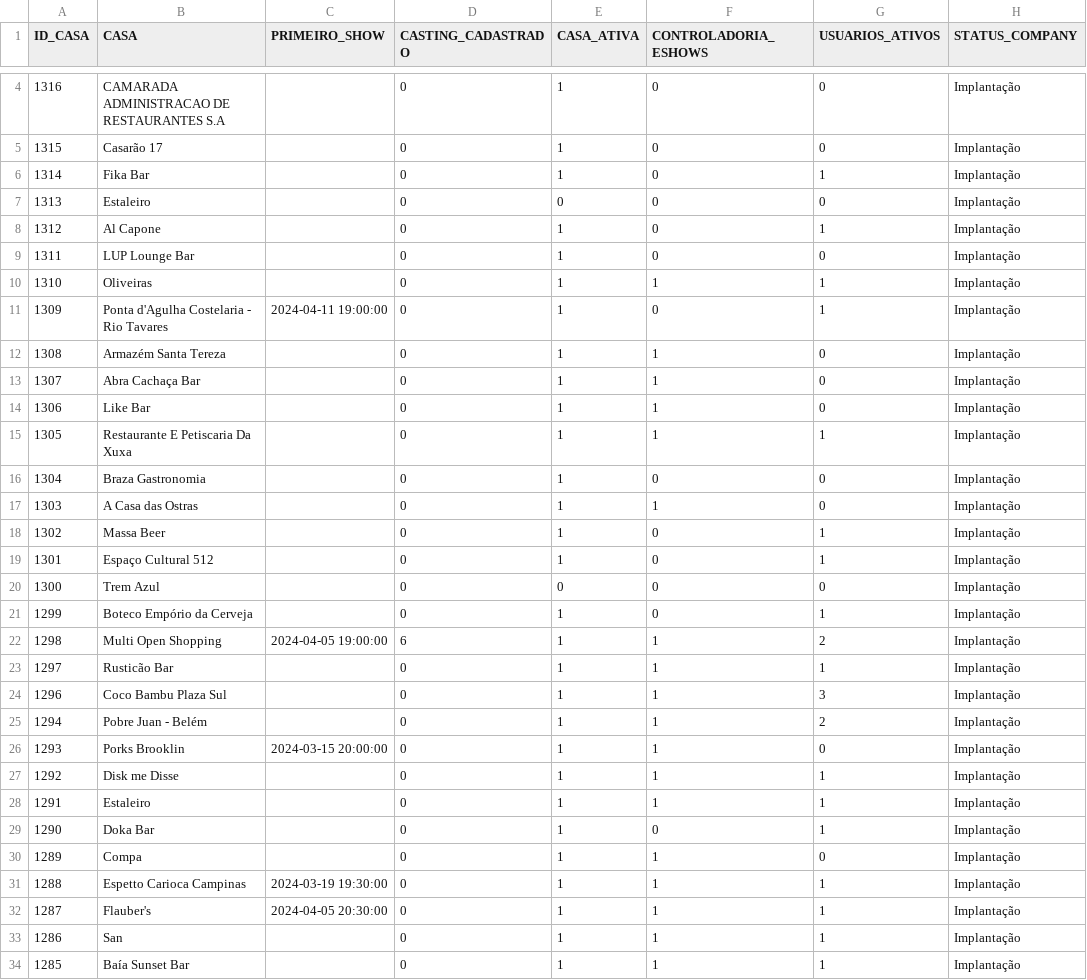
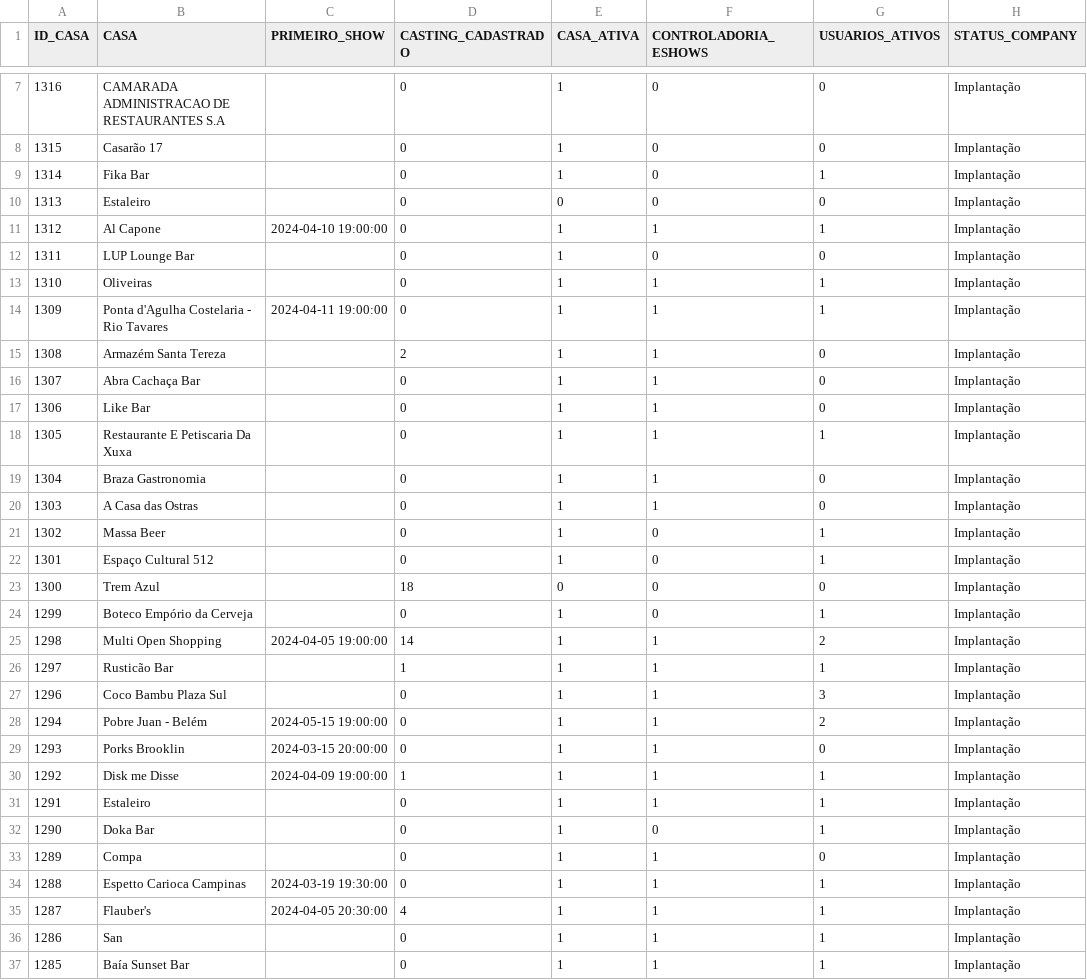
Before and after one commit to SystemGuuh/streamlit-monday-eshows, a CSV file: assets/csvs/bdRadar.csv, drawn as a sheet; only a part is shown, gaps mark what is left out; the diff covers the shown part only.

```diff
--- a/assets/csvs/bdRadar.csv
+++ b/assets/csvs/bdRadar.csv
@@ -7,7 +10,7 @@ ID_CASA,CASA,PRIMEIRO_SHOW,CASTING_CADASTRADO,CASA_ATIVA,CONTROLADORIA_ESHOWS,US
 1313,Estaleiro,,0,0,0,0,Implantação
-1312,Al Capone,,0,1,0,1,Implantação
+1312,Al Capone,2024-04-10 19:00:00,0,1,1,1,Implantação
 1311,LUP Lounge Bar,,0,1,0,0,Implantação
 1310,Oliveiras,,0,1,1,1,Implantação
-1309,Ponta d'Agulha Costelaria - Rio Tavares,2024-04-11 19:00:00,0,1,0,1,Implantação
-1308,Armazém Santa Tereza,,0,1,1,0,Implantação
+1309,Ponta d'Agulha Costelaria - Rio Tavares,2024-04-11 19:00:00,0,1,1,1,Implantação
+1308,Armazém Santa Tereza,,2,1,1,0,Implantação
 1307,Abra Cachaça Bar,,0,1,1,0,Implantação
@@ -15,3 +18,3 @@ ID_CASA,CASA,PRIMEIRO_SHOW,CASTING_CADASTRADO,CASA_ATIVA,CONTROLADORIA_ESHOWS,US
 1305,Restaurante E Petiscaria Da Xuxa,,0,1,1,1,Implantação
-1304,Braza Gastronomia,,0,1,0,0,Implantação
+1304,Braza Gastronomia,,0,1,1,0,Implantação
 1303,A Casa das Ostras ,,0,1,1,0,Implantação
@@ -19,10 +22,10 @@ ID_CASA,CASA,PRIMEIRO_SHOW,CASTING_CADASTRADO,CASA_ATIVA,CONTROLADORIA_ESHOWS,US
 1301,Espaço Cultural 512,,0,1,0,1,Implantação
-1300,Trem Azul,,0,0,0,0,Implantação
+1300,Trem Azul,,18,0,0,0,Implantação
 1299,Boteco Empório da Cerveja,,0,1,0,1,Implantação
-1298,Multi Open Shopping ,2024-04-05 19:00:00,6,1,1,2,Implantação
-1297,Rusticão Bar,,0,1,1,1,Implantação
+1298,Multi Open Shopping ,2024-04-05 19:00:00,14,1,1,2,Implantação
+1297,Rusticão Bar,,1,1,1,1,Implantação
 1296,Coco Bambu Plaza Sul,,0,1,1,3,Implantação
-1294,Pobre Juan - Belém,,0,1,1,2,Implantação
+1294,Pobre Juan - Belém,2024-05-15 19:00:00,0,1,1,2,Implantação
 1293,Porks Brooklin,2024-03-15 20:00:00,0,1,1,0,Implantação
-1292,Disk me Disse,,0,1,1,1,Implantação
+1292,Disk me Disse,2024-04-09 19:00:00,1,1,1,1,Implantação
 1291,Estaleiro,,0,1,1,1,Implantação
@@ -31,3 +34,3 @@ ID_CASA,CASA,PRIMEIRO_SHOW,CASTING_CADASTRADO,CASA_ATIVA,CONTROLADORIA_ESHOWS,US
 1288,Espetto Carioca Campinas,2024-03-19 19:30:00,0,1,1,1,Implantação
-1287,Flauber's,2024-04-05 20:30:00,0,1,1,1,Implantação
+1287,Flauber's,2024-04-05 20:30:00,4,1,1,1,Implantação
 1286,San,,0,1,1,1,Implantação
```
Also changed, not shown: 3 added rows and 4 edited cells elsewhere in this file, 4 other files.
